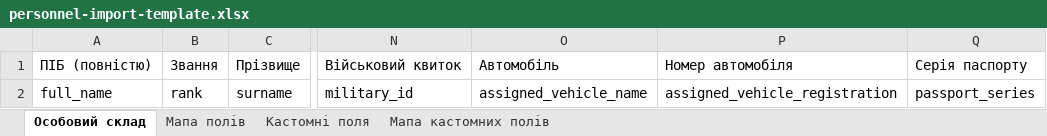
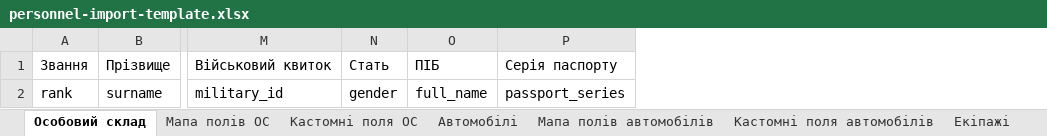
Before and after one commit to ArsLoDDD/report_generator, an Excel workbook: outputs/personnel-import-template.xlsx, sheet Особовий склад, drawn as a sheet; only a part is shown, gaps mark what is left out; values as stored, in another font and other column widths than the file's, no cell formats; table styles not drawn; removed rows and columns are numbered as before the commit, all else as after; the diff names each change by its address in the sheet, - before the commit and + after, or states it on an @@ line.

```diff
--- a/outputs/personnel-import-template.xlsx (sheet Особовий склад)
+++ b/outputs/personnel-import-template.xlsx (sheet Особовий склад)
-sheet tab: Мапа полів
+sheet tab: Мапа полів ОС
-sheet tab: Кастомні поля
+sheet tab: Кастомні поля ОС
-sheet tab: Мапа кастомних полів
+sheet tab: Автомобілі
+sheet tab: Мапа полів автомобілів
+sheet tab: Кастомні поля автомобілів
+sheet tab: Екіпажі
-column A, rows 1-2: ПІБ (повністю) | full_name
-column O, rows 1-2: Автомобіль | assigned_vehicle_name
-column P, rows 1-2: Номер автомобіля | assigned_vehicle_registration
+column N, rows 1-2: Стать | gender
+column O, rows 1-2: ПІБ | full_name
```
Also changed, not shown: sheet Мапа полів ОС, sheet Автомобілі, sheet Кастомні поля ОС, other sheet tabs, cell formats, 5 other files.
